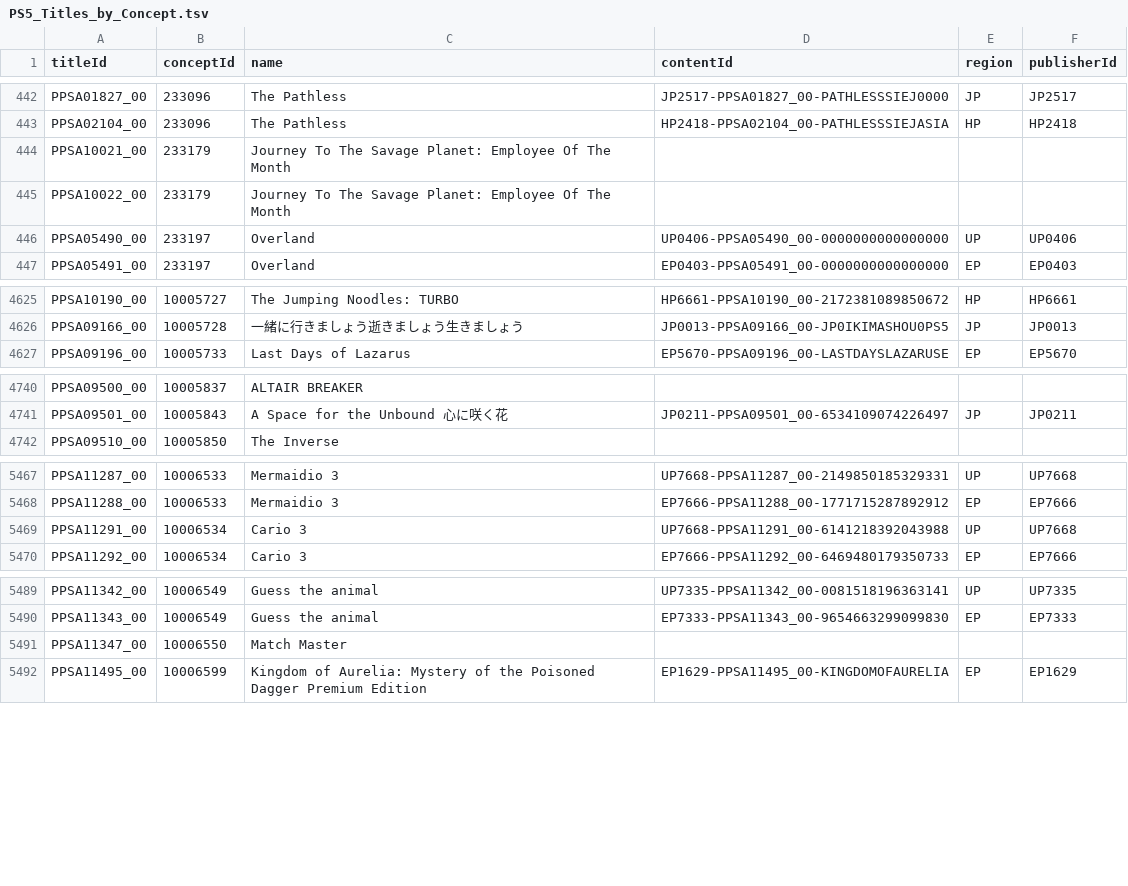
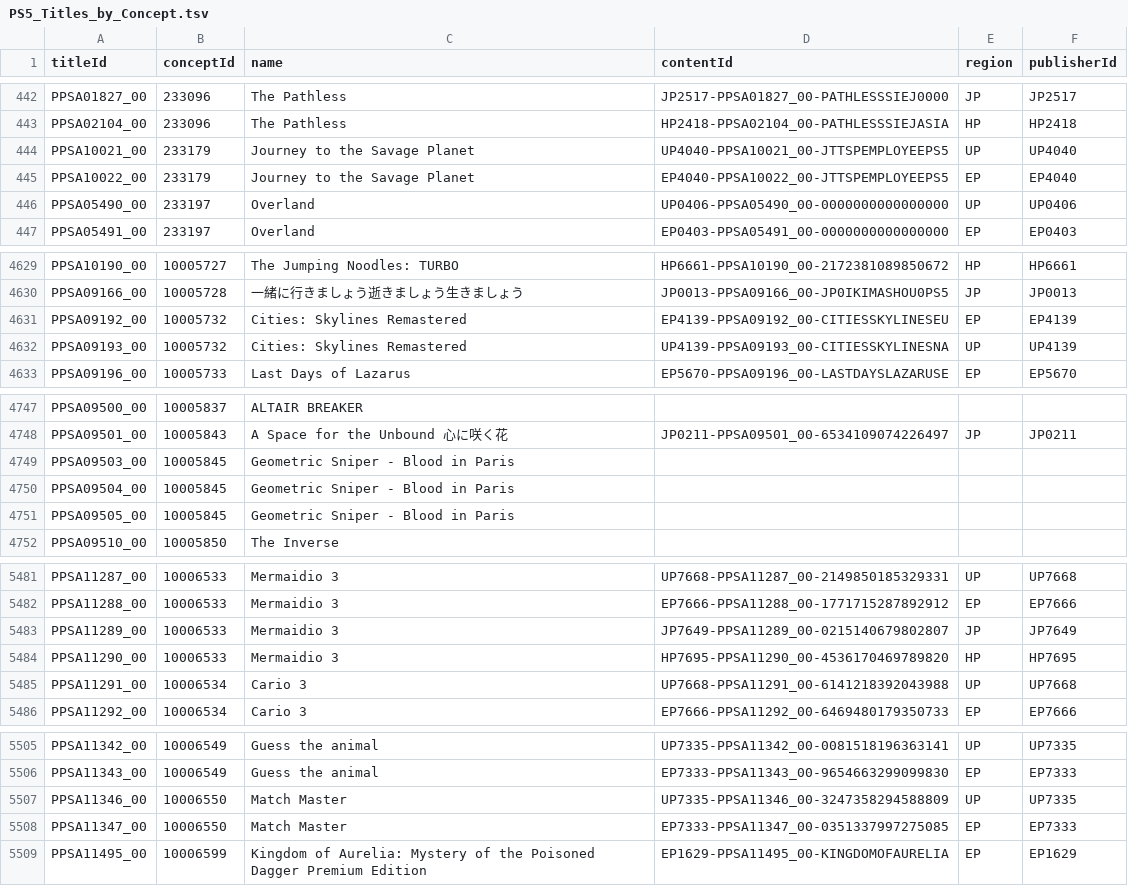
Before and after one commit to andshrew/PlayStation-Titles, a TSV file: PS5_Titles_by_Concept.tsv, drawn as a sheet; only a part is shown, gaps mark what is left out; the diff covers the shown part only.

```diff
--- a/PS5_Titles_by_Concept.tsv
+++ b/PS5_Titles_by_Concept.tsv
@@ -443,4 +443,4 @@ PPSA01827_00	233096	The Pathless	JP2517-PPSA01827_00-PATHLESSSIEJ0000	JP	JP2517
 PPSA02104_00	233096	The Pathless	HP2418-PPSA02104_00-PATHLESSSIEJASIA	HP	HP2418
-PPSA10021_00	233179	Journey To The Savage Planet: Employee Of The Month			
-PPSA10022_00	233179	Journey To The Savage Planet: Employee Of The Month			
+PPSA10021_00	233179	Journey to the Savage Planet	UP4040-PPSA10021_00-JTTSPEMPLOYEEPS5	UP	UP4040
+PPSA10022_00	233179	Journey to the Savage Planet	EP4040-PPSA10022_00-JTTSPEMPLOYEEPS5	EP	EP4040
 PPSA05490_00	233197	Overland	UP0406-PPSA05490_00-0000000000000000	UP	UP0406
@@ -4626,2 +4630,4 @@ PPSA10190_00	10005727	The Jumping Noodles: TURBO	HP6661-PPSA10190_00-21723810898
 PPSA09166_00	10005728	一緒に行きましょう逝きましょう生きましょう	JP0013-PPSA09166_00-JP0IKIMASHOU0PS5	JP	JP0013
+PPSA09192_00	10005732	Cities: Skylines Remastered	EP4139-PPSA09192_00-CITIESSKYLINESEU	EP	EP4139
+PPSA09193_00	10005732	Cities: Skylines Remastered	UP4139-PPSA09193_00-CITIESSKYLINESNA	UP	UP4139
 PPSA09196_00	10005733	Last Days of Lazarus	EP5670-PPSA09196_00-LASTDAYSLAZARUSE	EP	EP5670
@@ -4741,2 +4748,5 @@ PPSA09500_00	10005837	ALTAIR BREAKER
 PPSA09501_00	10005843	A Space for the Unbound 心に咲く花	JP0211-PPSA09501_00-6534109074226497	JP	JP0211
+PPSA09503_00	10005845	Geometric Sniper - Blood in Paris			
+PPSA09504_00	10005845	Geometric Sniper - Blood in Paris			
+PPSA09505_00	10005845	Geometric Sniper - Blood in Paris			
 PPSA09510_00	10005850	The Inverse			
@@ -5468,2 +5482,4 @@ PPSA11287_00	10006533	Mermaidio 3	UP7668-PPSA11287_00-2149850185329331	UP	UP7668
 PPSA11288_00	10006533	Mermaidio 3	EP7666-PPSA11288_00-1771715287892912	EP	EP7666
+PPSA11289_00	10006533	Mermaidio 3	JP7649-PPSA11289_00-0215140679802807	JP	JP7649
+PPSA11290_00	10006533	Mermaidio 3	HP7695-PPSA11290_00-4536170469789820	HP	HP7695
 PPSA11291_00	10006534	Cario 3	UP7668-PPSA11291_00-6141218392043988	UP	UP7668
@@ -5490,3 +5506,4 @@ PPSA11342_00	10006549	Guess the animal	UP7335-PPSA11342_00-0081518196363141	UP	U
 PPSA11343_00	10006549	Guess the animal	EP7333-PPSA11343_00-9654663299099830	EP	EP7333
-PPSA11347_00	10006550	Match Master			
+PPSA11346_00	10006550	Match Master	UP7335-PPSA11346_00-3247358294588809	UP	UP7335
+PPSA11347_00	10006550	Match Master	EP7333-PPSA11347_00-0351337997275085	EP	EP7333
 PPSA11495_00	10006599	Kingdom of Aurelia: Mystery of the Poisoned Dagger Premium Edition	EP1629-PPSA11495_00-KINGDOMOFAURELIA	EP	EP1629
```
Also changed, not shown: 9 added rows and 19 edited cells elsewhere in this file, PS5_Titles.tsv, PS5_Titles_by_Name.tsv, 32 other files.
